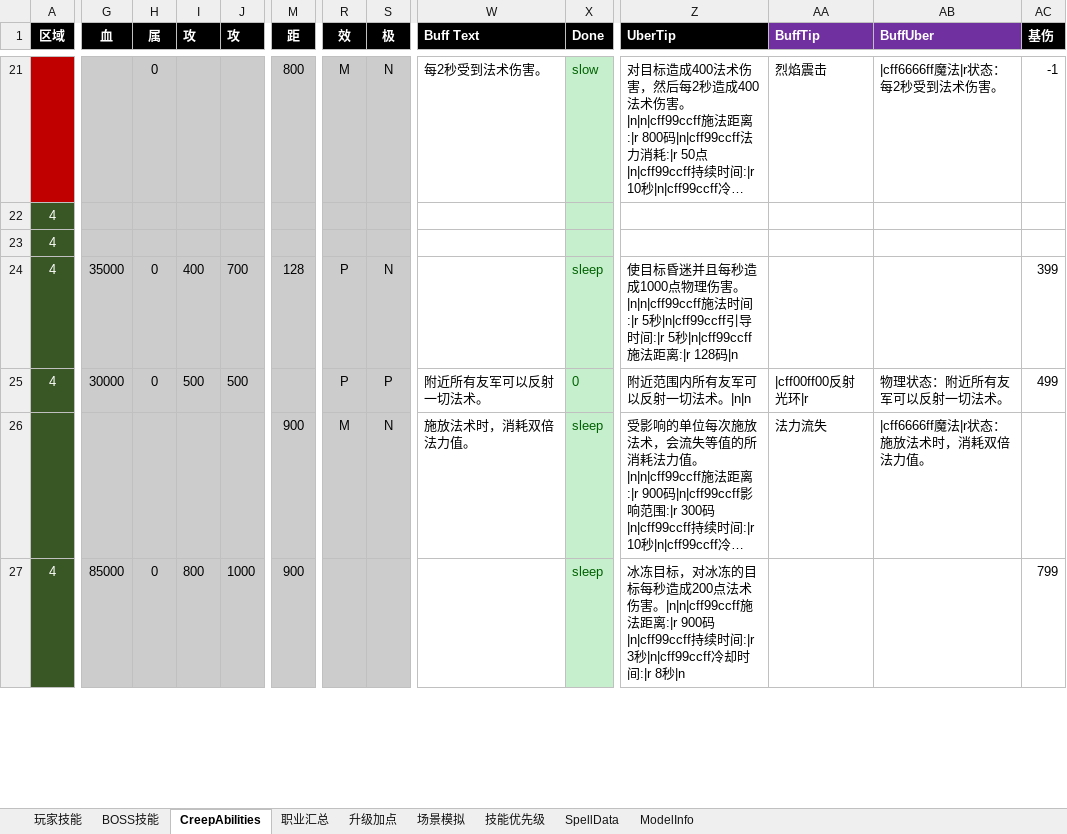
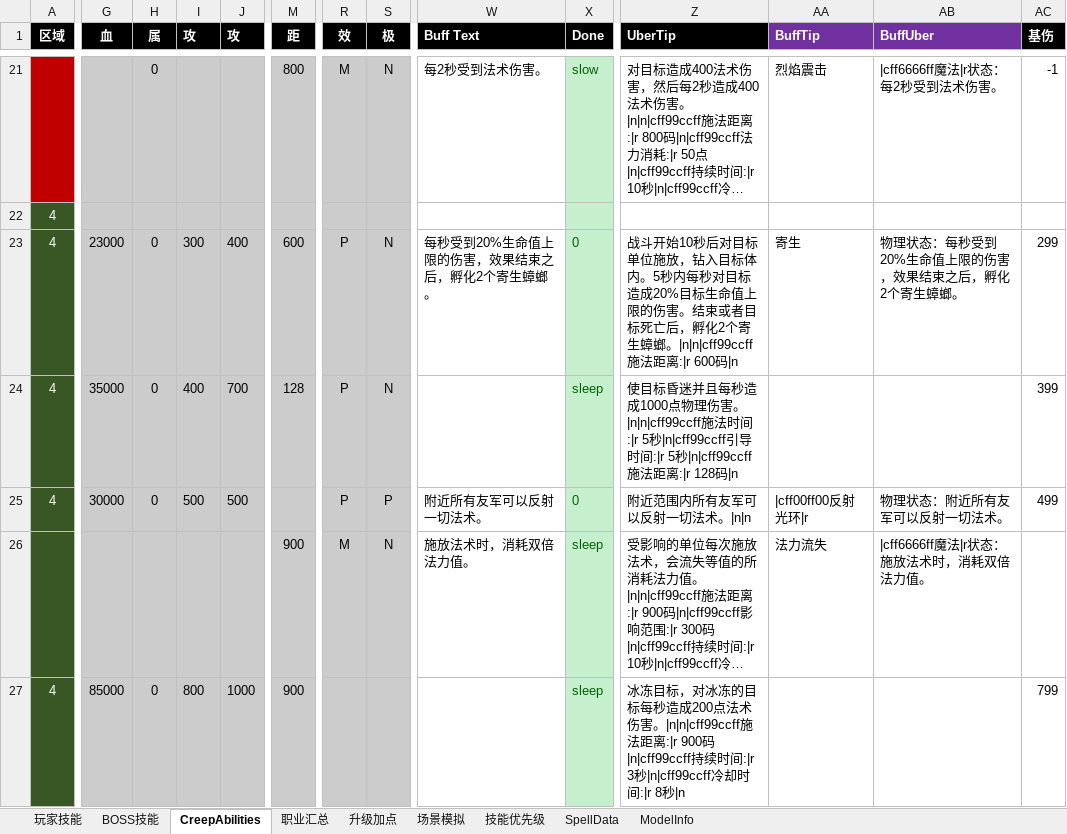
Before and after one commit to yatyricky/Zulaman-WE, an Excel workbook: dev/Abilities.xlsm, sheet CreepAbilities, drawn as a sheet; only a part is shown, gaps mark what is left out; long unchanged cells end in …; values as stored, in another font and other column widths than the file's, no borders; the diff covers the shown part only; the diff names each change by its address in the sheet, - before the commit and + after, or states it on an @@ line.

```diff
--- a/dev/Abilities.xlsm (sheet CreepAbilities)
+++ b/dev/Abilities.xlsm (sheet CreepAbilities)
-G23 (血): (empty)
+G23 (血): 23000
-H23 (属): (empty)
+H23 (属): 0
-I23 (攻): (empty)
+I23 (攻): 300
-J23 (攻): (empty)
+J23 (攻): 400
-M23 (距): (empty)
+M23 (距): 600
-R23 (效): (empty)
+R23 (效): P
-S23 (极): (empty)
+S23 (极): N
-W23 (Buff Text): (empty)
+W23 (Buff Text): 每秒受到20%生命值上限的伤害，效果结束之后，孵化2个寄生蟑螂。
-X23 (Done): (empty)
+X23 (Done): 0
-Z23 (UberTip): (empty)
+Z23 (UberTip): 战斗开始10秒后对目标单位施放，钻入目标体内。5秒内每秒对目标造成20%目标生命值上限的伤害。结束或者目标死亡后，孵化2个寄生蟑螂。|n|n|cff99ccff施法距离:|r 600码|n
-AA23 (BuffTip): (empty)
+AA23 (BuffTip): 寄生
-AB23 (BuffUber): (empty)
+AB23 (BuffUber): 物理状态：每秒受到20%生命值上限的伤害，效果结束之后，孵化2个寄生蟑螂。
-AC23 (基伤): (empty)
+AC23 (基伤): 299
```
Also changed, not shown: 1 edited cell elsewhere in this sheet, sheet ModelInfo, sheet SpellData, 6 other files.
